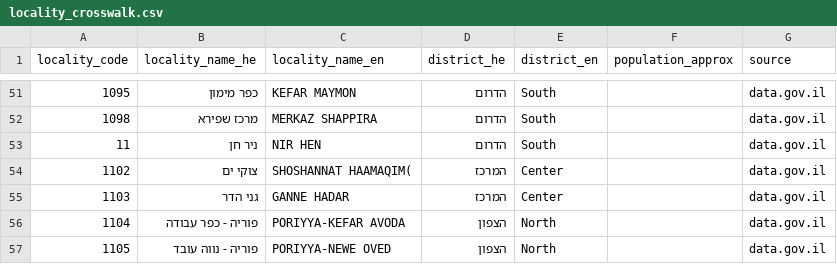
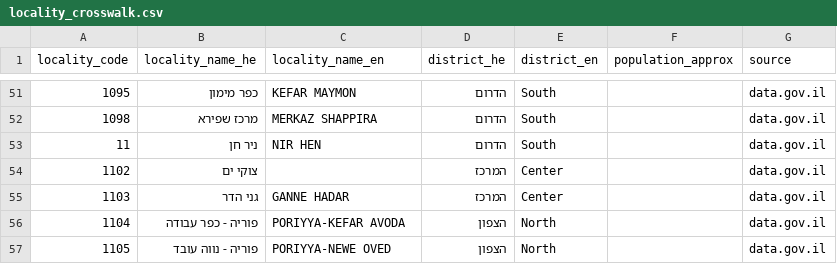
Before and after one commit to AdanimInstitue/israel-nadlan-data, a CSV file: locality_crosswalk.csv, drawn as a sheet; only a part is shown, gaps mark what is left out.

```diff
--- a/locality_crosswalk.csv
+++ b/locality_crosswalk.csv
@@ -53,3 +53,3 @@ locality_code,locality_name_he,locality_name_en,district_he,district_en,populati
 11,ניר חן,NIR HEN,הדרום,South,,data.gov.il
-1102,צוקי ים,SHOSHANNAT HAAMAQIM(,המרכז,Center,,data.gov.il
+1102,צוקי ים,,המרכז,Center,,data.gov.il
 1103,גני הדר,GANNE HADAR,המרכז,Center,,data.gov.il
```
Also changed, not shown: 6 other files.
